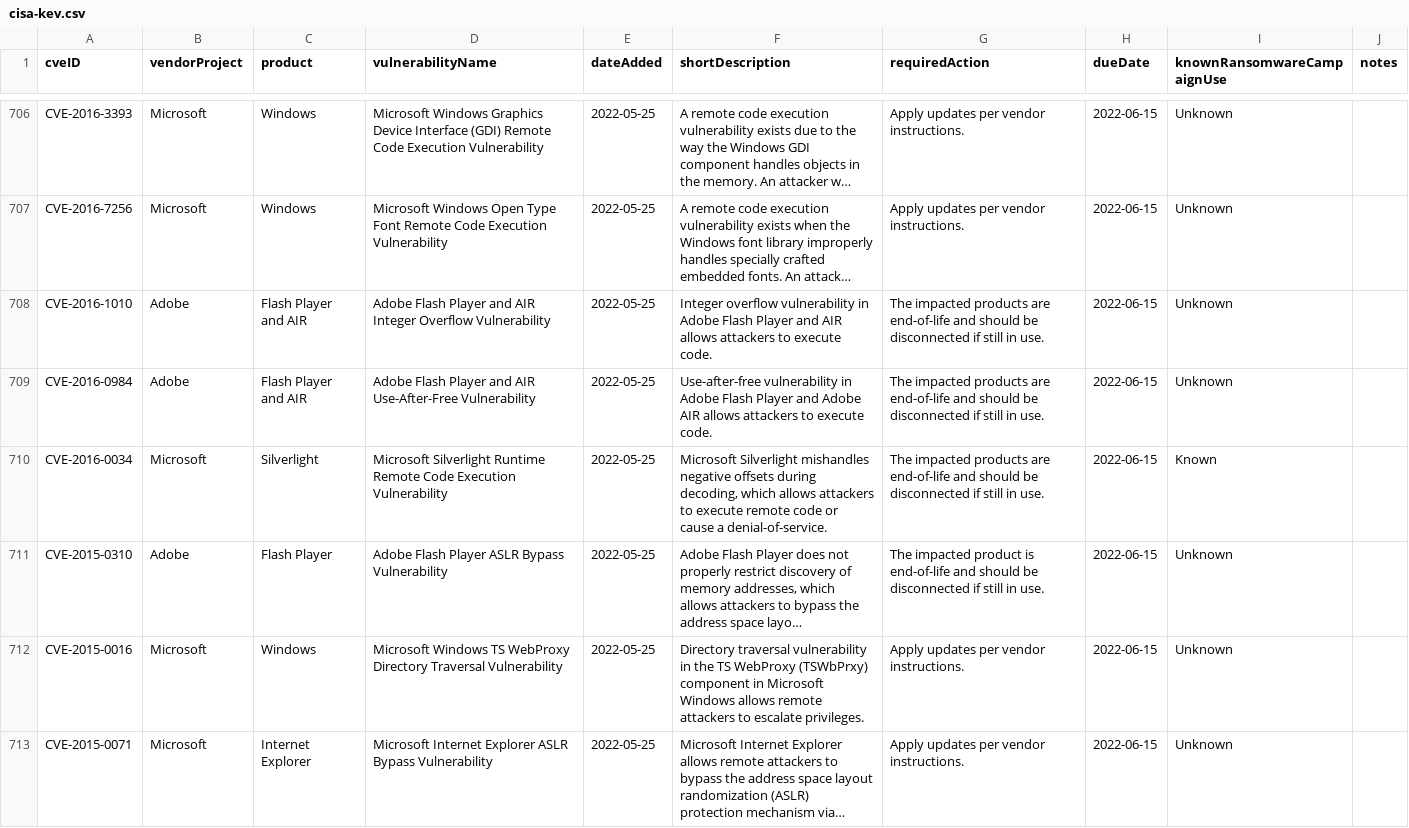
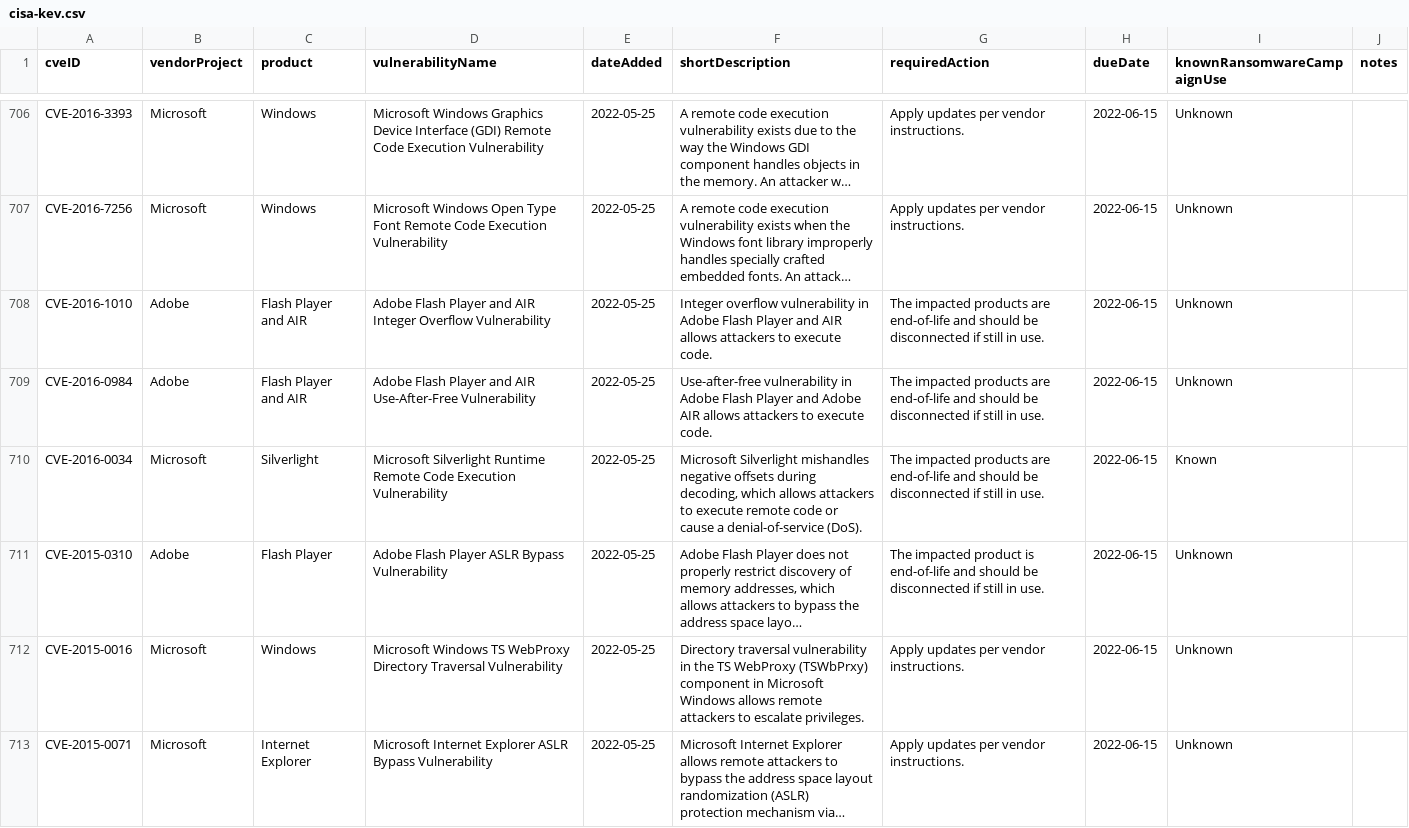
Before and after one commit to rxerium/CISA-KEV, a CSV file: cisa-kev.csv, drawn as a sheet; only a part is shown, gaps mark what is left out; long unchanged cells end in …; the diff covers the shown part only; the diff names each change by its address in the sheet, - before the commit and + after, or states it on an @@ line.

```diff
--- a/cisa-kev.csv
+++ b/cisa-kev.csv
-F710 (shortDescription): …cause a denial-of-service.
+F710 (shortDescription): …cause a denial-of-service (DoS).
```
Also changed, not shown: 36 edited cells elsewhere in this file, 1 other file.
